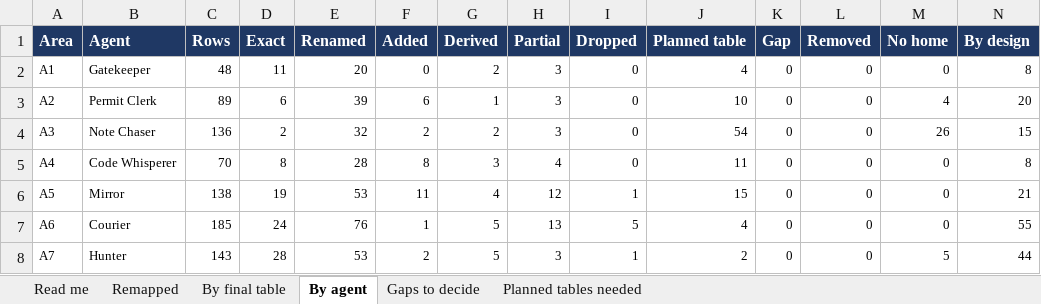
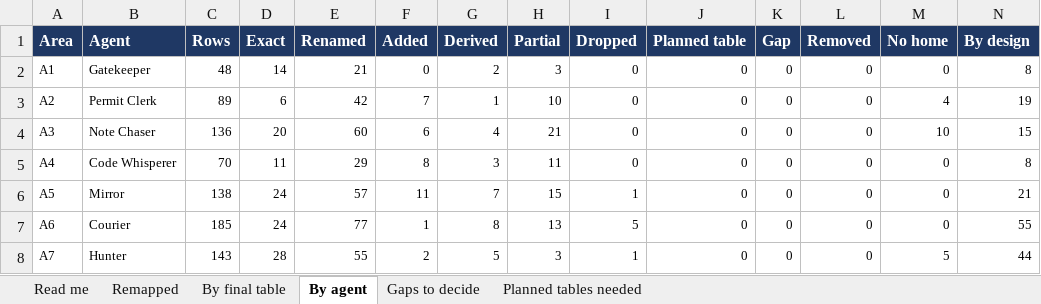
Before and after one commit to Gkecho/KrisnnAI_Agentic_RCM, an Excel workbook: docs/data_model/KrisnnAI-Agent-Field-Remap.xlsx, sheet By agent, drawn as a sheet; only a part is shown; values as stored, in another font and other column widths than the file's, no borders; the diff covers the shown part only; the diff names each change by its address in the sheet, - before the commit and + after, or states it on an @@ line.

```diff
--- a/docs/data_model/KrisnnAI-Agent-Field-Remap.xlsx (sheet By agent)
+++ b/docs/data_model/KrisnnAI-Agent-Field-Remap.xlsx (sheet By agent)
-D2 (Exact): 11
+D2 (Exact): 14
-E2 (Renamed): 20
+E2 (Renamed): 21
-J2 (Planned table): 4
+J2 (Planned table): 0
-E3 (Renamed): 39
+E3 (Renamed): 42
-F3 (Added): 6
+F3 (Added): 7
-H3 (Partial): 3
+H3 (Partial): 10
-J3 (Planned table): 10
+J3 (Planned table): 0
-N3 (By design): 20
+N3 (By design): 19
-D4 (Exact): 2
+D4 (Exact): 20
-E4 (Renamed): 32
+E4 (Renamed): 60
-F4 (Added): 2
+F4 (Added): 6
-G4 (Derived): 2
+G4 (Derived): 4
-H4 (Partial): 3
+H4 (Partial): 21
-J4 (Planned table): 54
+J4 (Planned table): 0
-M4 (No home): 26
+M4 (No home): 10
-D5 (Exact): 8
+D5 (Exact): 11
-E5 (Renamed): 28
+E5 (Renamed): 29
-H5 (Partial): 4
+H5 (Partial): 11
-J5 (Planned table): 11
+J5 (Planned table): 0
-D6 (Exact): 19
+D6 (Exact): 24
-E6 (Renamed): 53
+E6 (Renamed): 57
-G6 (Derived): 4
+G6 (Derived): 7
-H6 (Partial): 12
+H6 (Partial): 15
-J6 (Planned table): 15
+J6 (Planned table): 0
-E7 (Renamed): 76
+E7 (Renamed): 77
-G7 (Derived): 5
+G7 (Derived): 8
-J7 (Planned table): 4
+J7 (Planned table): 0
-E8 (Renamed): 53
+E8 (Renamed): 55
-J8 (Planned table): 2
+J8 (Planned table): 0
```
Also changed, not shown: 37 edited cells elsewhere in this sheet, sheet Remapped, sheet By final table, sheet Planned tables needed, sheet Read me, docs/data_model/KrisnnAI-Canonical-Data-Model.xlsx, 2 other files.
